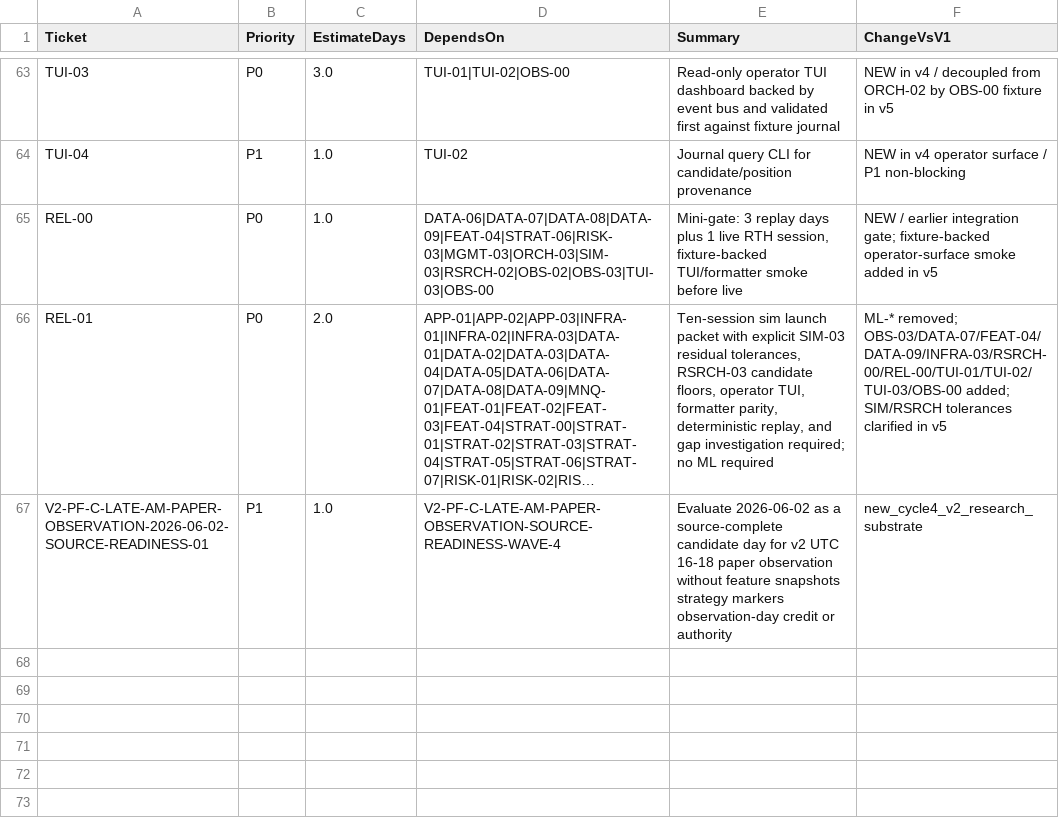
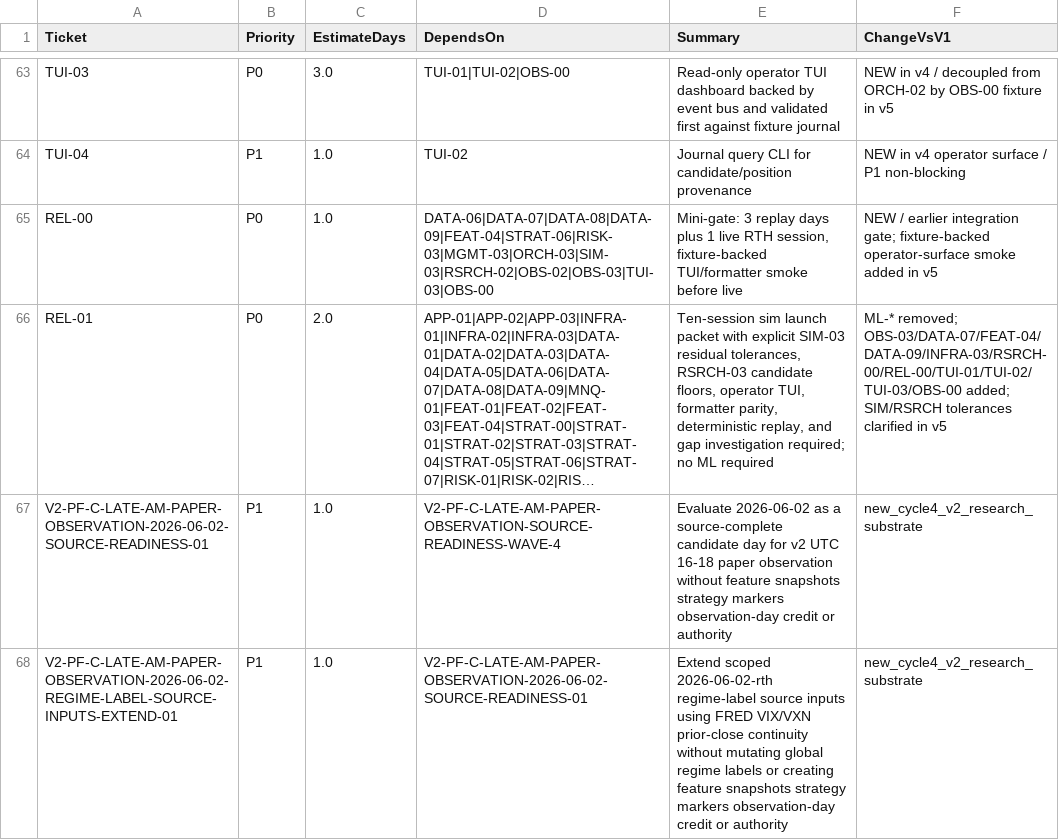
Before and after one commit to neeljaiswal90/Quant-Futures-App, a CSV file: docs/plan/new_app_v1_ticket_backlog_v6.csv, drawn as a sheet; only a part is shown, gaps mark what is left out; long unchanged cells end in …; the diff names each change by its address in the sheet, - before the commit and + after, or states it on an @@ line.

Commit message:
Extend 2026-06-02 regime label source inputs
Run V2-PF-C-LATE-AM-PAPER-OBSERVATION-2026-06-02-REGIME-LABEL-SOURCE-INPUTS-EXTEND-01.

Determination: REGIME_LABEL_SOURCE_INPUTS_READY_LABEL_NOT_MATERIALIZED. The scoped FRED VIX/VXN continuation input proves 2026-06-02-rth source inputs are ready for a separate label-acquisition ticket, but no regime label is materialized here.

Key anchors:
- target_session_id: 2026-06-02-rth
- target_prior_close_date: 2026-06-01
- VIXCLS: 16.05
- VXNCLS: 23.18
- combined_vix_rows_through_target: 193
- combined_vxn_rows_through_target: 6369
- trailing_60_vix_available: true
- primary_percentile_diagnostic_only: 0.05
- raw_label_diagnostic_only: low
- bounded_source_inputs_lf_sha256: f9e2ac81a5577b24a7b72fe884f88ec7323c12d2d9d7a74a358fb1291ac8fac8
- report_json_lf_sha256: b734a6542ef67efcb944acff95a981288491dc94514247a0dc67190275900a37

Boundary: artifacts/regime/regime-labels.json is read-only and not mutated. The diagnostic raw low label is source-input evidence only, not an authorized regime-label artifact.

Authority: no StrategyFeatureSnapshot, STRAT_EVAL, CANDIDATE, ORDER_INTENT, observation-day credit, qfa-410b/qfa-611 run, paper runtime, broker/live dispatch, Phase 6 authority, or active/candidate roster mutation.

```diff
--- a/docs/plan/new_app_v1_ticket_backlog_v6.csv
+++ b/docs/plan/new_app_v1_ticket_backlog_v6.csv
+row 68: V2-PF-C-LATE-AM-PAPER-OBSERVATION-2026-06-02-REGIME-LABEL-SOURCE-INPUTS-EXTEND-01 | P1 | 1.0 | V2-PF-C-LATE-AM-PAPER-OBSERVATION-2026-06-02-SOURCE-READINESS-01 | Extend scoped 2026-06-02-rth regime-label source inputs using FRED VIX/VXN prior-close continuity without mutating global regime labels or creating feature snapshots strategy markers observation-day credit or authority | new_cycle4_v2_research_substrate
```
Also changed, not shown: 5 other files.
